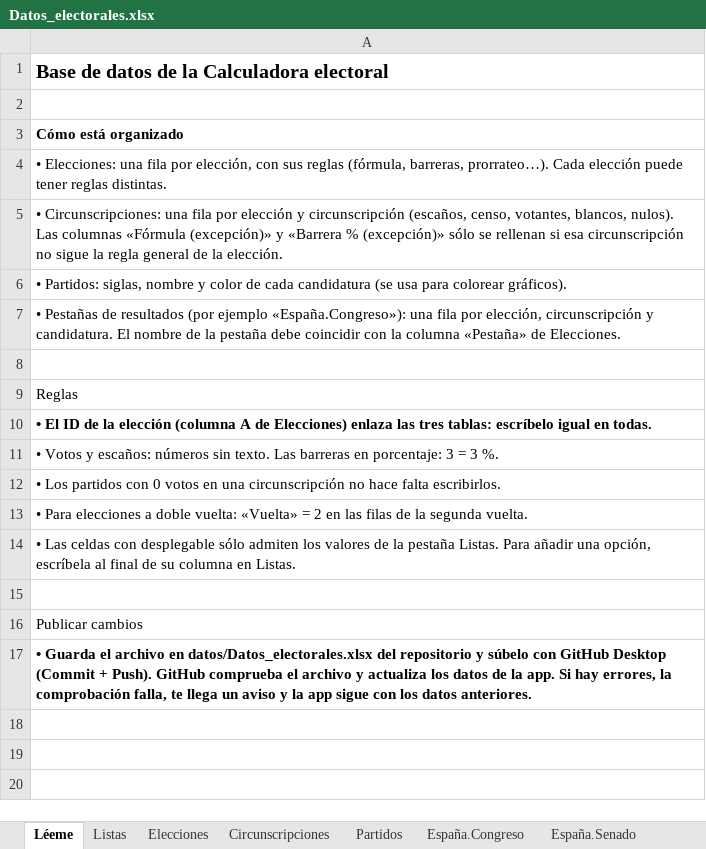
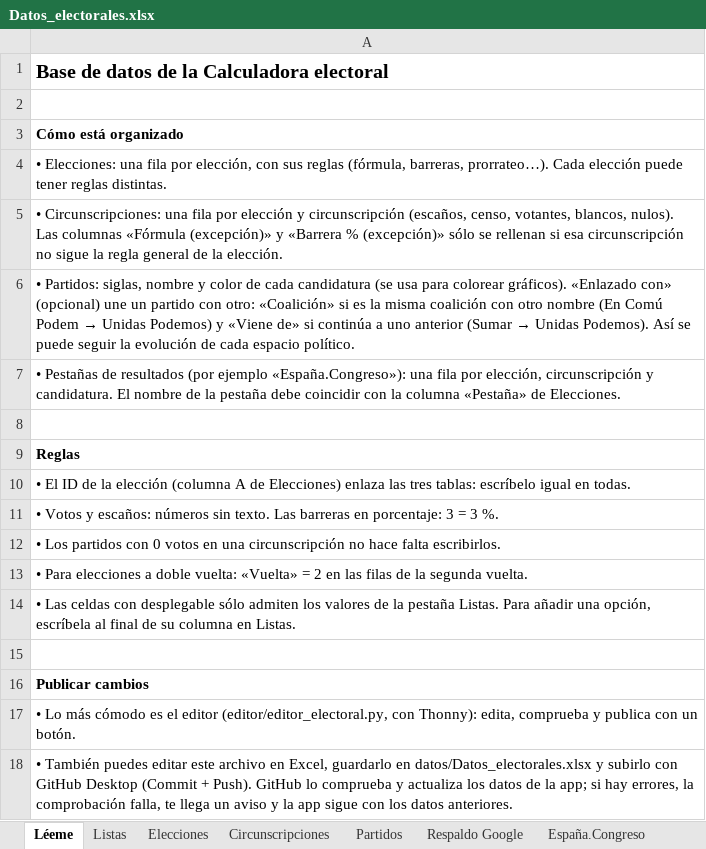
Before and after one commit to RMalumP/Calculadora_electoral, an Excel workbook: datos/Datos_electorales.xlsx, sheet Léeme, drawn as a sheet; values as stored, in another font and other column widths than the file's, no borders; the diff names each change by its address in the sheet, - before the commit and + after, or states it on an @@ line.

```diff
--- a/datos/Datos_electorales.xlsx (sheet Léeme)
+++ b/datos/Datos_electorales.xlsx (sheet Léeme)
@@ A6: …colorear gráficos). → …colorear gráficos). «Enlazado con» (opcional) une un partido con otro: «Coalición» si es la misma coalición con otro nombre (En Comú Podem → Unidas Podemos) y «Viene de» si continúa a uno anterior (Sumar → Unidas Podemos). Así se puede seguir la evolución de cada espacio político. @@
-A9 bold: off
+A9 bold: on
-A10 bold: on
+A10 bold: off
-A16 bold: off
+A16 bold: on
-A17: • Guarda el archivo en datos/Datos_electorales.xlsx del repositorio y súbelo con GitHub Desktop (Commit + Push). GitHub comprueba el archivo y actualiza los datos de la app. Si hay errores, la comprobación falla, te llega un aviso y la app sigue con los datos anteriores.
+A17: • Lo más cómodo es el editor (editor/editor_electoral.py, con Thonny): edita, comprueba y publica con un botón.
-A17 bold: on
+A17 bold: off
+row 18: • También puedes editar este archivo en Excel, guardarlo en datos/Datos_electorales.xlsx y subirlo con GitHub Desktop (Commit + Push). GitHub lo comprueba y actualiza los datos de la app; si hay errores, la comprobación falla, te llega un aviso y la app sigue con los datos anteriores.
```
Also changed, not shown: sheet Elecciones, other sheet tabs, 2 other files.
